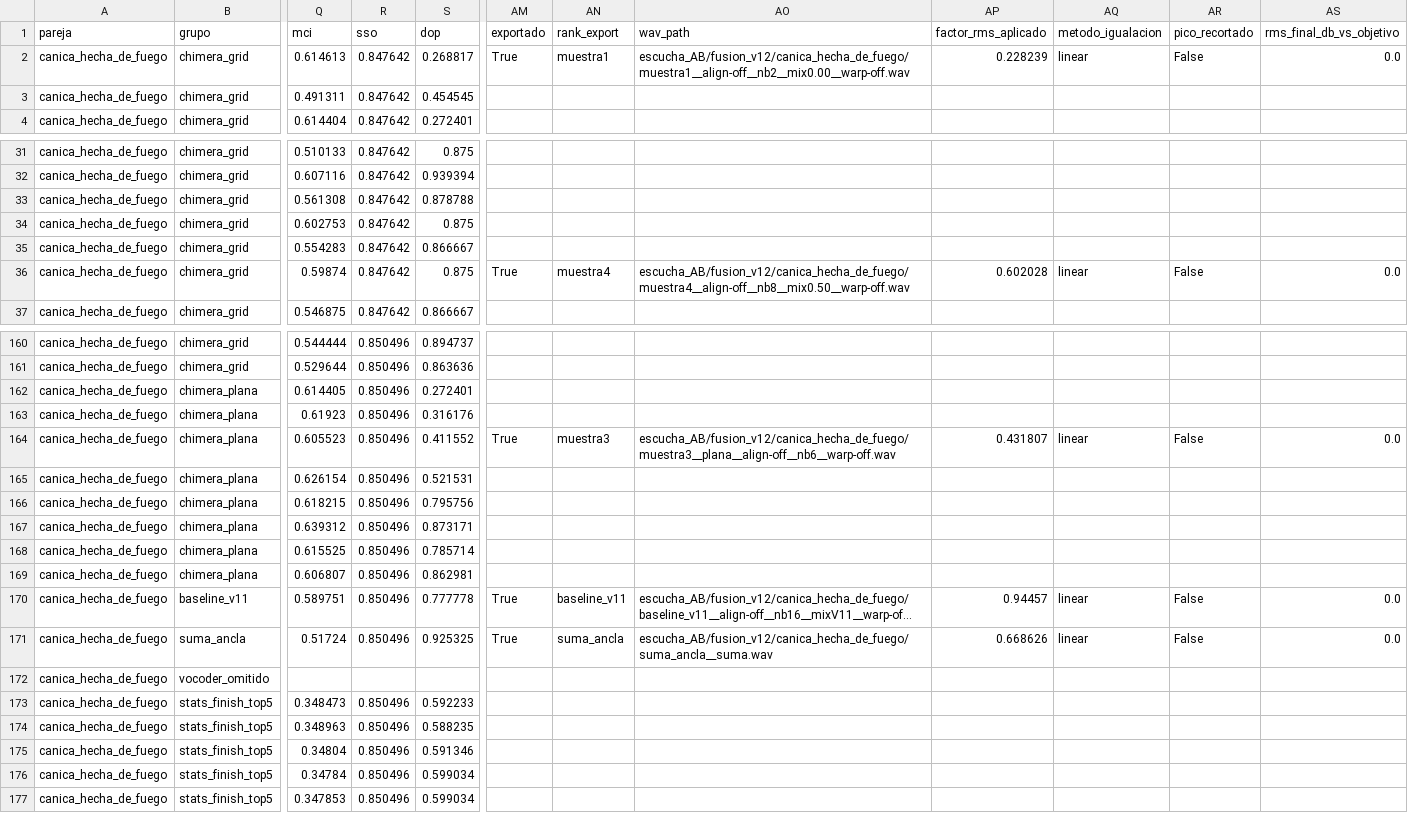
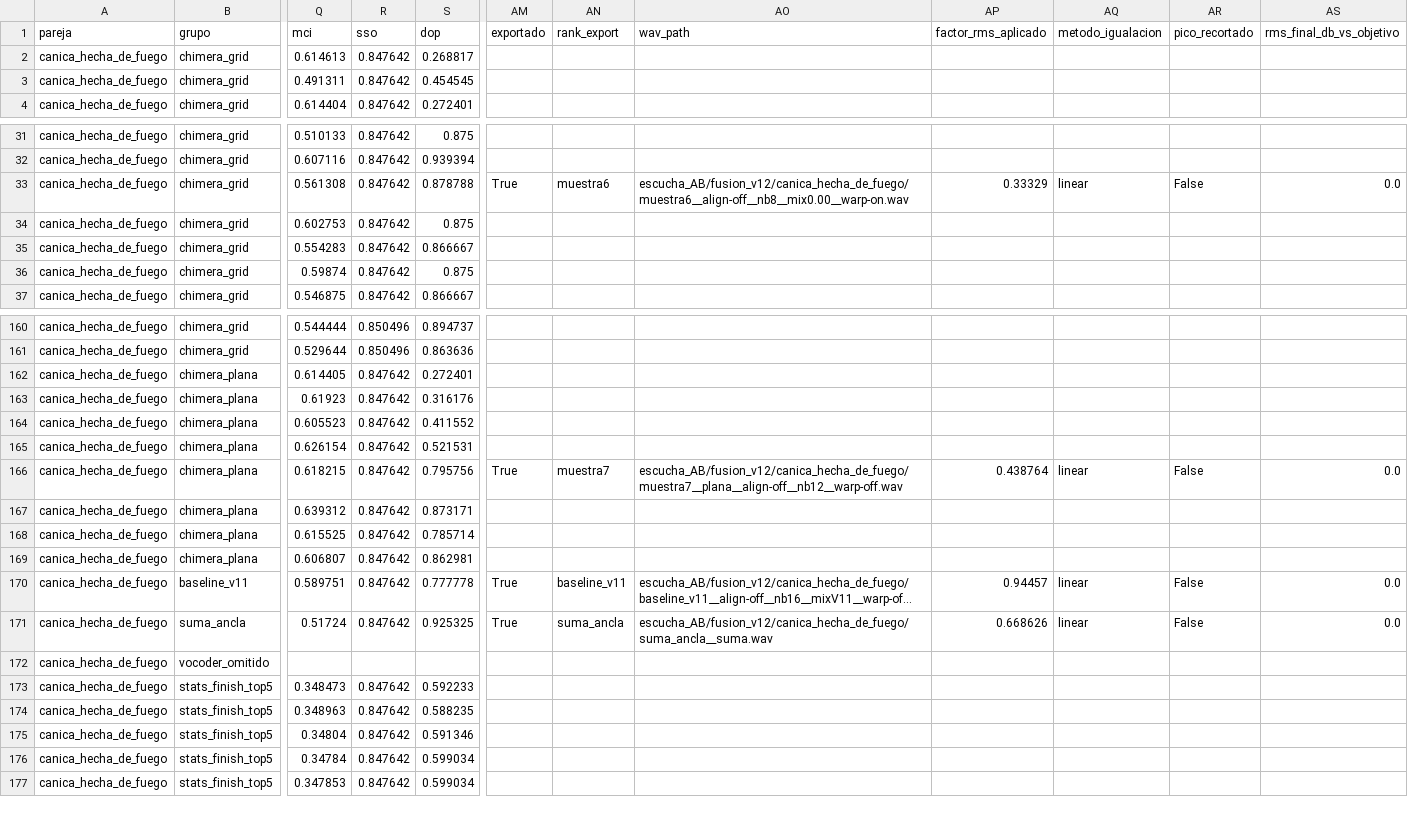
Before and after one commit to MateoCamara/impossible-physical-sound-synthesizer, a CSV file: results/fusion_search/canica_hecha_de_fuego.csv, drawn as a sheet; only a part is shown, gaps mark what is left out; long unchanged cells end in …; the diff covers the shown part only; the diff names each change by its address in the sheet, - before the commit and + after, or states it on an @@ line.

```diff
--- a/results/fusion_search/canica_hecha_de_fuego.csv
+++ b/results/fusion_search/canica_hecha_de_fuego.csv
-AM2 (exportado): True
+AM2 (exportado): (empty)
-AN2 (rank_export): muestra1
+AN2 (rank_export): (empty)
-AO2 (wav_path): escucha_AB/fusion_v12/canica_hecha_de_fuego/muestra1__align-off__nb2__mix0.00__warp-off.wav
+AO2 (wav_path): (empty)
-AP2 (factor_rms_aplicado): 0.228239
+AP2 (factor_rms_aplicado): (empty)
-AQ2 (metodo_igualacion): linear
+AQ2 (metodo_igualacion): (empty)
-AR2 (pico_recortado): False
+AR2 (pico_recortado): (empty)
-AS2 (rms_final_db_vs_objetivo): 0.0
+AS2 (rms_final_db_vs_objetivo): (empty)
-AM33 (exportado): (empty)
+AM33 (exportado): True
-AN33 (rank_export): (empty)
+AN33 (rank_export): muestra6
-AO33 (wav_path): (empty)
+AO33 (wav_path): escucha_AB/fusion_v12/canica_hecha_de_fuego/muestra6__align-off__nb8__mix0.00__warp-on.wav
-AP33 (factor_rms_aplicado): (empty)
+AP33 (factor_rms_aplicado): 0.33329
-AQ33 (metodo_igualacion): (empty)
+AQ33 (metodo_igualacion): linear
-AR33 (pico_recortado): (empty)
+AR33 (pico_recortado): False
-AS33 (rms_final_db_vs_objetivo): (empty)
+AS33 (rms_final_db_vs_objetivo): 0.0
-AM36 (exportado): True
+AM36 (exportado): (empty)
-AN36 (rank_export): muestra4
+AN36 (rank_export): (empty)
-AO36 (wav_path): escucha_AB/fusion_v12/canica_hecha_de_fuego/muestra4__align-off__nb8__mix0.50__warp-off.wav
+AO36 (wav_path): (empty)
-AP36 (factor_rms_aplicado): 0.602028
+AP36 (factor_rms_aplicado): (empty)
-AQ36 (metodo_igualacion): linear
+AQ36 (metodo_igualacion): (empty)
-AR36 (pico_recortado): False
+AR36 (pico_recortado): (empty)
-AS36 (rms_final_db_vs_objetivo): 0.0
+AS36 (rms_final_db_vs_objetivo): (empty)
-R162:R171 (sso): 0.850496
+R162:R171 (sso): 0.847642
-AM164 (exportado): True
+AM164 (exportado): (empty)
-AN164 (rank_export): muestra3
+AN164 (rank_export): (empty)
-AO164 (wav_path): escucha_AB/fusion_v12/canica_hecha_de_fuego/muestra3__plana__align-off__nb6__warp-off.wav
+AO164 (wav_path): (empty)
-AP164 (factor_rms_aplicado): 0.431807
+AP164 (factor_rms_aplicado): (empty)
-AQ164 (metodo_igualacion): linear
+AQ164 (metodo_igualacion): (empty)
-AR164 (pico_recortado): False
+AR164 (pico_recortado): (empty)
-AS164 (rms_final_db_vs_objetivo): 0.0
+AS164 (rms_final_db_vs_objetivo): (empty)
-AM166 (exportado): (empty)
+AM166 (exportado): True
-AN166 (rank_export): (empty)
+AN166 (rank_export): muestra7
-AO166 (wav_path): (empty)
+AO166 (wav_path): escucha_AB/fusion_v12/canica_hecha_de_fuego/muestra7__plana__align-off__nb12__warp-off.wav
-AP166 (factor_rms_aplicado): (empty)
+AP166 (factor_rms_aplicado): 0.438764
-AQ166 (metodo_igualacion): (empty)
+AQ166 (metodo_igualacion): linear
-AR166 (pico_recortado): (empty)
+AR166 (pico_recortado): False
-AS166 (rms_final_db_vs_objetivo): (empty)
+AS166 (rms_final_db_vs_objetivo): 0.0
-R173:R177 (sso): 0.850496
+R173:R177 (sso): 0.847642
```
Also changed, not shown: 65 edited cells elsewhere in this file, results/fusion_search/fuego_hecho_de_vidrio.csv, results/fusion_search/goteo_hecho_de_campana.csv, 6 other files.
